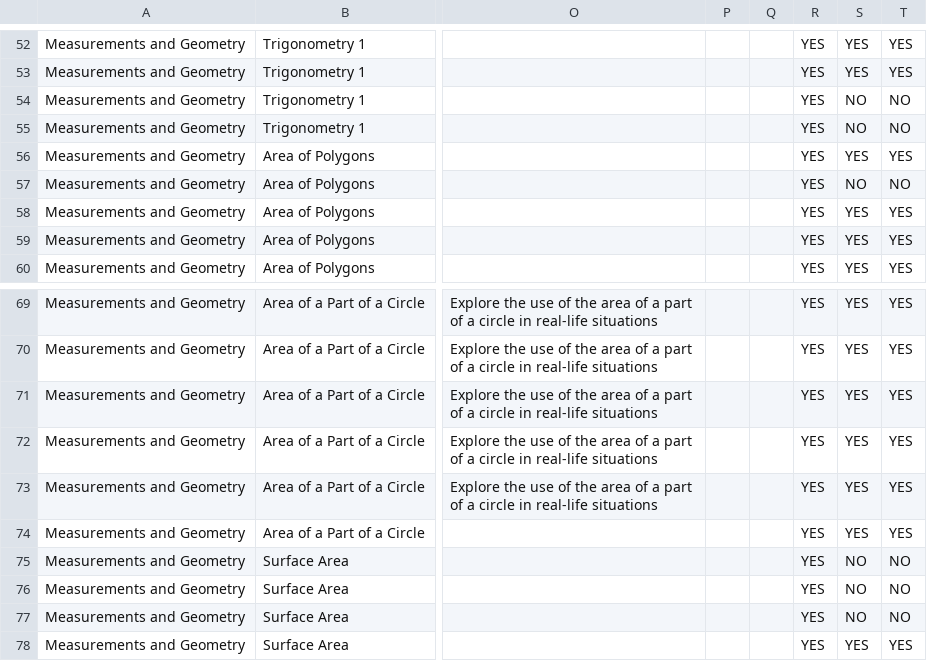
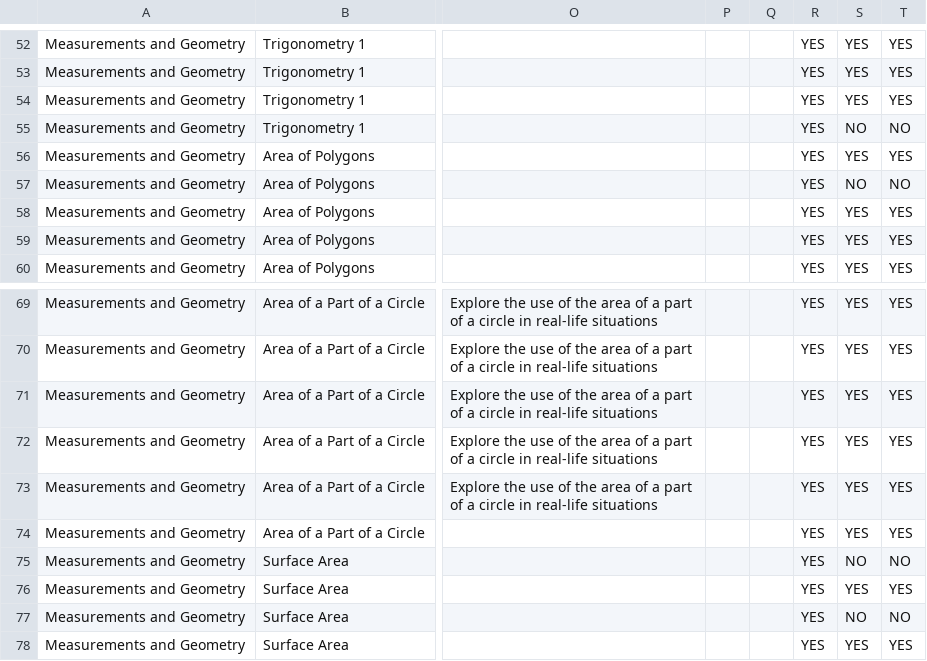
Before and after one commit to INNODEMS/CBC-Grade-10-Maths, a CSV file: utils/cached-csv/Automatic Links.csv, drawn as a sheet; only a part is shown, gaps mark what is left out; the diff names each change by its address in the sheet, - before the commit and + after, or states it on an @@ line.

```diff
--- a/utils/cached-csv/Automatic Links.csv
+++ b/utils/cached-csv/Automatic Links.csv
-S54: NO
+S54: YES
-T54: NO
+T54: YES
-S76: NO
+S76: YES
-T76: NO
+T76: YES
```
Also changed, not shown: 8 other files.
